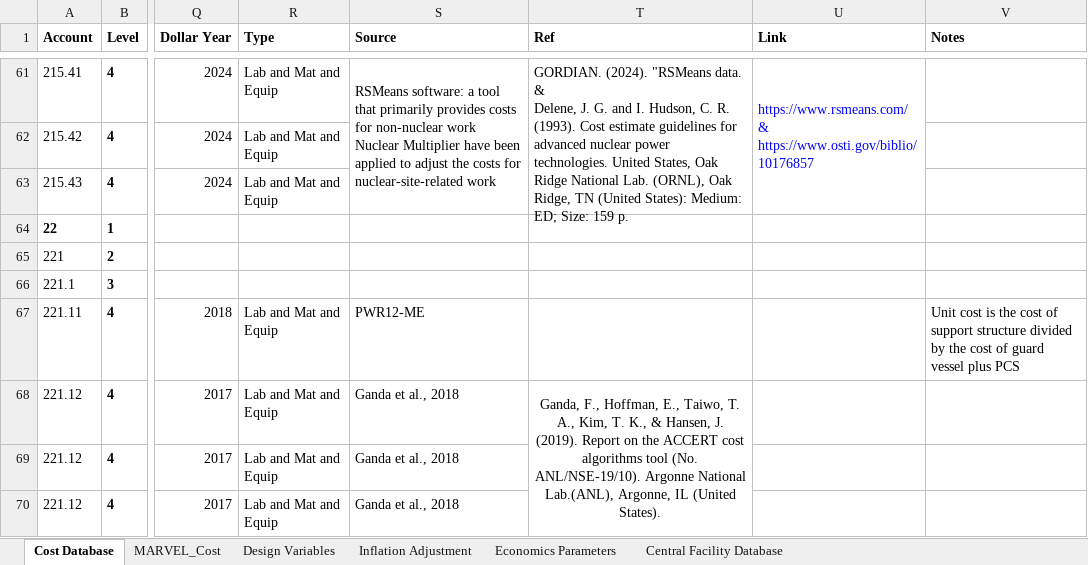
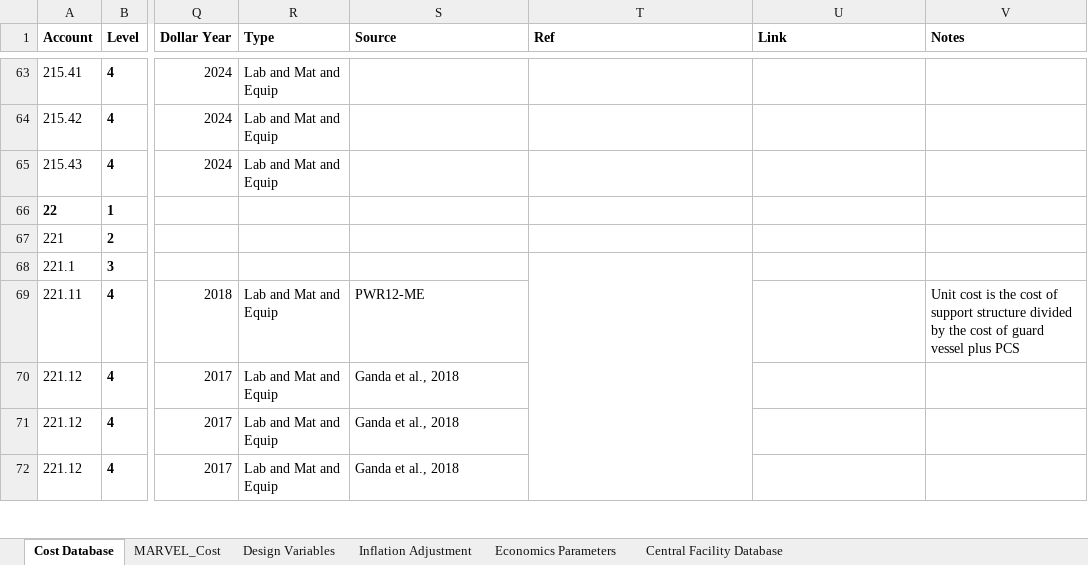
Before and after one commit to IdahoLabResearch/MOUSE, an Excel workbook: cost/Cost_Database.xlsx, sheet Cost Database, drawn as a sheet; only a part is shown, gaps mark what is left out; values as stored, in another font and other column widths than the file's, no borders; conditional formats not drawn; removed rows and columns are numbered as before the commit, all else as after; ↵ is a line break in a cell; the diff covers the shown part only; the diff names each change by its address in the sheet, - before the commit and + after, or states it on an @@ line.

```diff
--- a/cost/Cost_Database.xlsx (sheet Cost Database)
+++ b/cost/Cost_Database.xlsx (sheet Cost Database)
-S63 (Source): RSMeans software: a tool that primarily provides costs for non-nuclear work ↵ Nuclear Multiplier have been applied to adjust the costs for nuclear-site-related work
+S63 (Source): (empty)
-S61:S63 merged
-T63 (Ref): GORDIAN. (2024). "RSMeans data. ↵ & ↵ Delene, J. G. and I. Hudson, C. R. (1993). Cost estimate guidelines for advanced nuclear power technologies. United States, Oak Ridge National Lab. (ORNL), Oak Ridge, TN (United States): Medium: ED; Size: 159 p.
+T63 (Ref): (empty)
-T61:T63 merged
-U63 (Link): https://www.rsmeans.com/ ↵ & ↵ https://www.osti.gov/biblio/10176857
+U63 (Link): (empty)
-U61:U63 merged
+T68:T73 merged
-T70 (Ref): Ganda, F., Hoffman, E., Taiwo, T. A., Kim, T. K., & Hansen, J. (2019). Report on the ACCERT cost algorithms tool (No. ANL/NSE-19/10). Argonne National Lab.(ANL), Argonne, IL (United States).
+T70 (Ref): (empty)
-T68:T73 merged
```
Also changed, not shown: 2 added rows, 23 edited cells and merged cells elsewhere in this sheet, formulas that keep their value.
